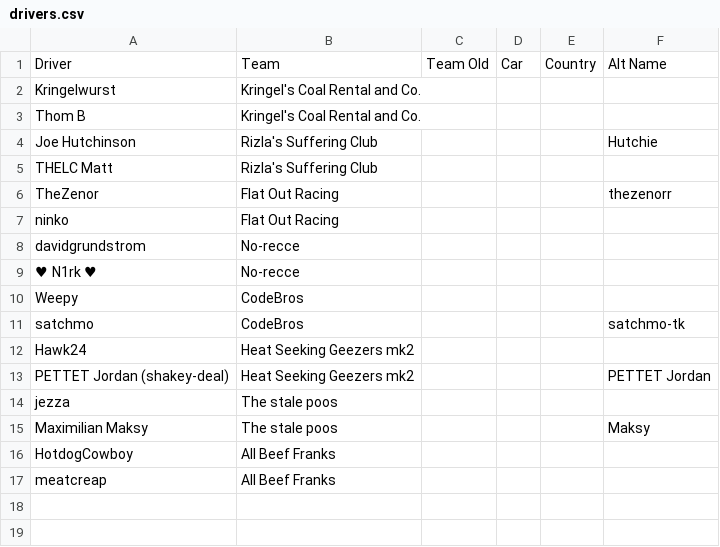
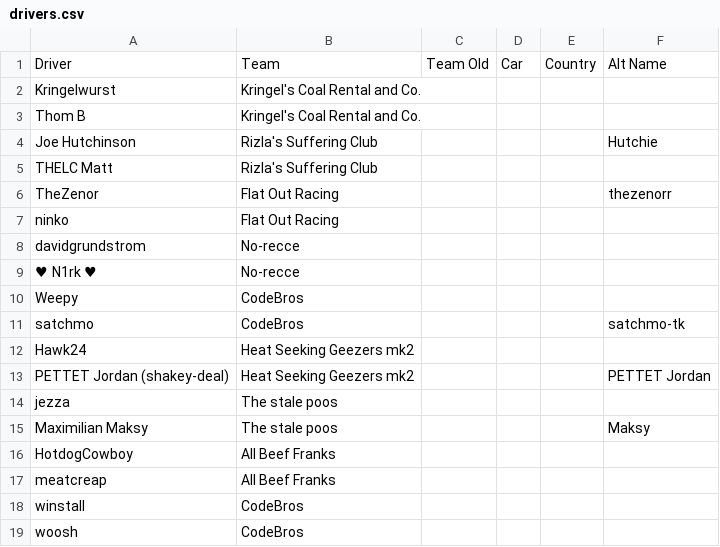
Before and after one commit to tkidman/rally-round, a CSV file: src/state/test-e2e/drivers.csv, drawn as a sheet; the diff names each change by its address in the sheet, - before the commit and + after, or states it on an @@ line.

Commit message:
fix overall for rbr, extra e2e test coverage

```diff
--- a/src/state/test-e2e/drivers.csv
+++ b/src/state/test-e2e/drivers.csv
+row 18: winstall | CodeBros
+row 19: woosh | CodeBros
```
Also changed, not shown: 10 other files.
